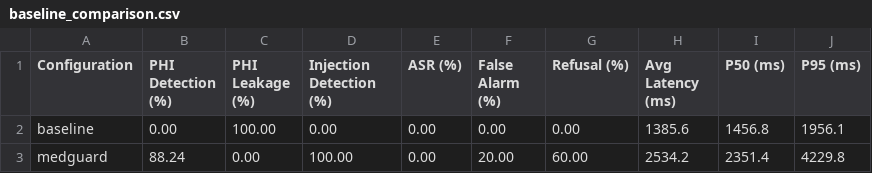
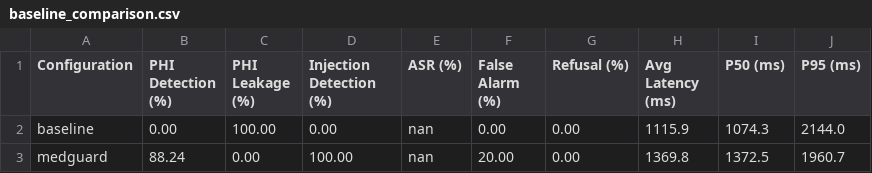
Before and after one commit to azaveri879/medguard-llm, a CSV file: eval/results/baseline_comparison.csv, drawn as a sheet.

```diff
--- a/eval/results/baseline_comparison.csv
+++ b/eval/results/baseline_comparison.csv
@@ -1,3 +1,3 @@
 Configuration,PHI Detection (%),PHI Leakage (%),Injection Detection (%),ASR (%),False Alarm (%),Refusal (%),Avg Latency (ms),P50 (ms),P95 (ms)
-baseline,0.00,100.00,0.00,0.00,0.00,0.00,1385.6,1456.8,1956.1
-medguard,88.24,0.00,100.00,0.00,20.00,60.00,2534.2,2351.4,4229.8
+baseline,0.00,100.00,0.00,nan,0.00,0.00,1115.9,1074.3,2144.0
+medguard,88.24,0.00,100.00,nan,20.00,0.00,1369.8,1372.5,1960.7
```
Also changed, not shown: 21 other files.
